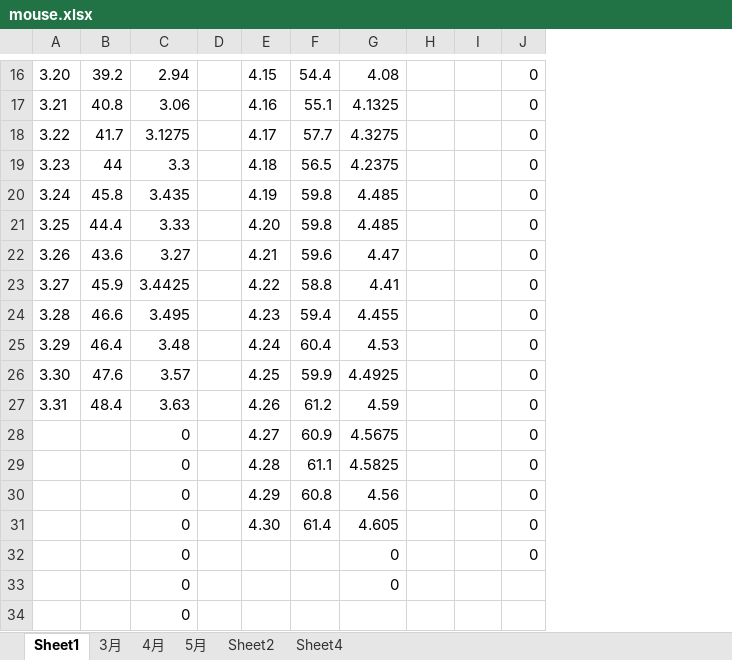
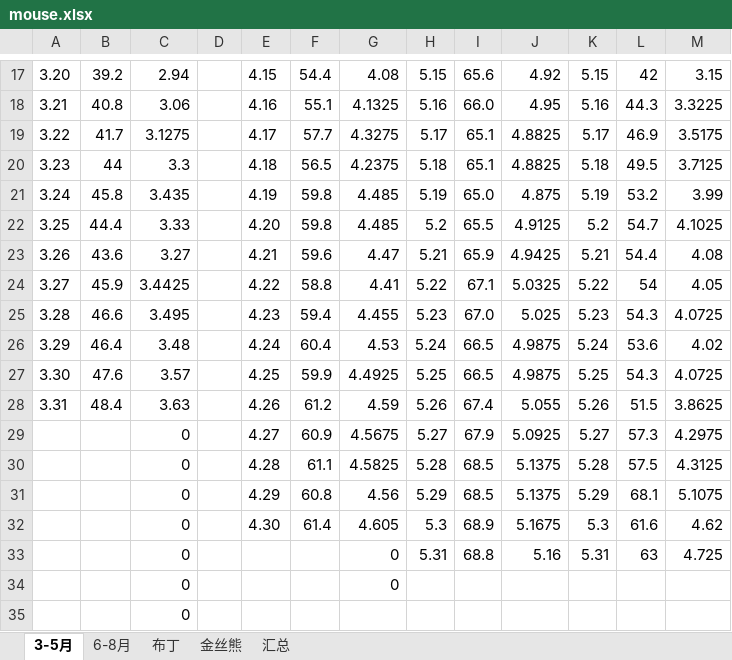
Before and after one commit to Kinggold96/fiction, an Excel workbook: 其他共享文件/mouse.xlsx, sheet 3-5月, drawn as a sheet; only a part is shown, gaps mark what is left out; values as stored, in another font and other column widths than the file's, no borders; removed rows and columns are numbered as before the commit, all else as after; the diff covers the shown part only; the diff names each change by its address in the sheet, - before the commit and + after, or states it on an @@ line.

```diff
--- a/其他共享文件/mouse.xlsx (sheet 3-5月)
+++ b/其他共享文件/mouse.xlsx (sheet 3-5月)
-sheet tab: Sheet1
+sheet tab: 3-5月
-sheet tab: 3月
+sheet tab: 金丝熊
-sheet tab: 4月
+sheet tab: 6-8月
-sheet tab: Sheet2
+sheet tab: 布丁
-sheet tab: Sheet4
+sheet tab: 汇总
-sheet tab: 5月
@@ sheet tab order changed: 3-5月 | 6-8月 | 布丁 | 金丝熊 | 汇总 @@
-column J, rows 16-32: all 0
+column J, rows 17-33: 4.92 | 4.95 | 4.8825 | 4.8825 | 4.875 | 4.9125 | 4.9425 | 5.0325 | 5.025 | 4.9875 | 4.9875 | 5.055 | 5.0925 | 5.1375 | 5.1375 | 5.1675 | 5.16
+column K, rows 17-33: 5.15 | 5.16 | 5.17 | 5.18 | 5.19 | 5.2 | 5.21 | 5.22 | 5.23 | 5.24 | 5.25 | 5.26 | 5.27 | 5.28 | 5.29 | 5.3 | 5.31
+column L, rows 17-33: 42 | 44.3 | 46.9 | 49.5 | 53.2 | 54.7 | 54.4 | 54 | 54.3 | 53.6 | 54.3 | 51.5 | 57.3 | 57.5 | 68.1 | 61.6 | 63
+column M, rows 17-33: 3.15 | 3.3225 | 3.5175 | 3.7125 | 3.99 | 4.1025 | 4.08 | 4.05 | 4.0725 | 4.02 | 4.0725 | 3.8625 | 4.2975 | 4.3125 | 5.1075 | 4.62 | 4.725
-H17: (empty)
+H17: 5.15
-I17: (empty)
+I17: 65.6
-H18: (empty)
+H18: 5.16
-I18: (empty)
+I18: 66.0
-H19: (empty)
+H19: 5.17
-I19:I20: (empty)
+I19:I20: 65.1
-H20: (empty)
+H20: 5.18
-H21: (empty)
+H21: 5.19
-I21: (empty)
+I21: 65.0
-H22: (empty)
+H22: 5.2
-I22: (empty)
+I22: 65.5
-H23: (empty)
+H23: 5.21
-I23: (empty)
+I23: 65.9
-H24: (empty)
+H24: 5.22
-I24: (empty)
+I24: 67.1
-H25: (empty)
+H25: 5.23
-I25: (empty)
+I25: 67.0
-H26: (empty)
+H26: 5.24
-I26:I27: (empty)
+I26:I27: 66.5
-H27: (empty)
+H27: 5.25
-H28: (empty)
+H28: 5.26
-I28: (empty)
+I28: 67.4
-H29: (empty)
+H29: 5.27
-I29: (empty)
+I29: 67.9
-H30: (empty)
+H30: 5.28
-I30:I31: (empty)
+I30:I31: 68.5
-H31: (empty)
+H31: 5.29
-H32: (empty)
+H32: 5.3
-I32: (empty)
+I32: 68.9
-H33: (empty)
+H33: 5.31
-I33: (empty)
+I33: 68.8
```
Also changed, not shown: 1 added row and 18 edited cells elsewhere in this sheet, sheet 汇总, sheet 6-8月, sheet 金丝熊, sheet 布丁, formulas that keep their value, charts or pictures, 其他共享文件/app&shop.xlsx.
